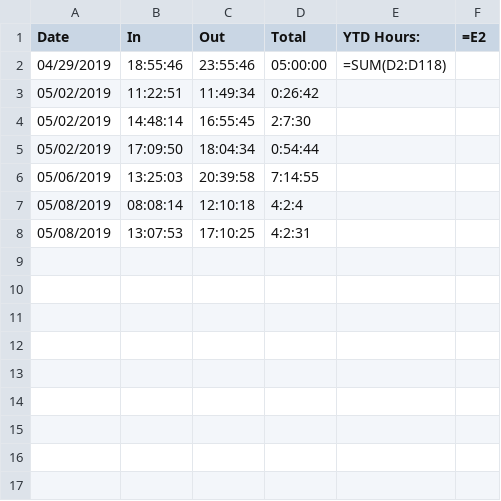
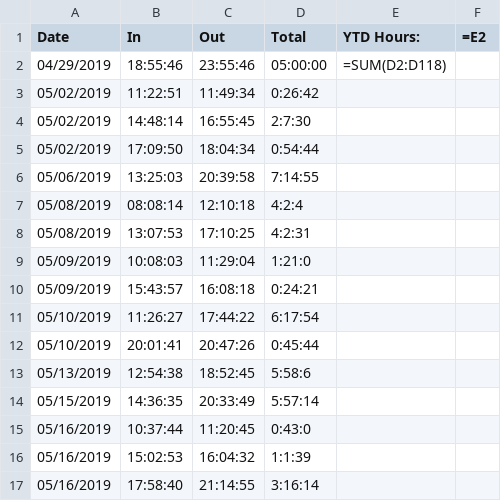
Before and after one commit to cgatrell/time_punch, a CSV file: spring2019_497RSheet1.csv, drawn as a sheet; the diff names each change by its address in the sheet, - before the commit and + after, or states it on an @@ line.

Commit message:
almost up to 50 hours

```diff
--- a/spring2019_497RSheet1.csv
+++ b/spring2019_497RSheet1.csv
+row 9: 05/09/2019 | 10:08:03 | 11:29:04 | 1:21:0
+row 10: 05/09/2019 | 15:43:57 | 16:08:18 | 0:24:21
+row 11: 05/10/2019 | 11:26:27 | 17:44:22 | 6:17:54
+row 12: 05/10/2019 | 20:01:41 | 20:47:26 | 0:45:44
+row 13: 05/13/2019 | 12:54:38 | 18:52:45 | 5:58:6
+row 14: 05/15/2019 | 14:36:35 | 20:33:49 | 5:57:14
+row 15: 05/16/2019 | 10:37:44 | 11:20:45 | 0:43:0
+row 16: 05/16/2019 | 15:02:53 | 16:04:32 | 1:1:39
+row 17: 05/16/2019 | 17:58:40 | 21:14:55 | 3:16:14
```
